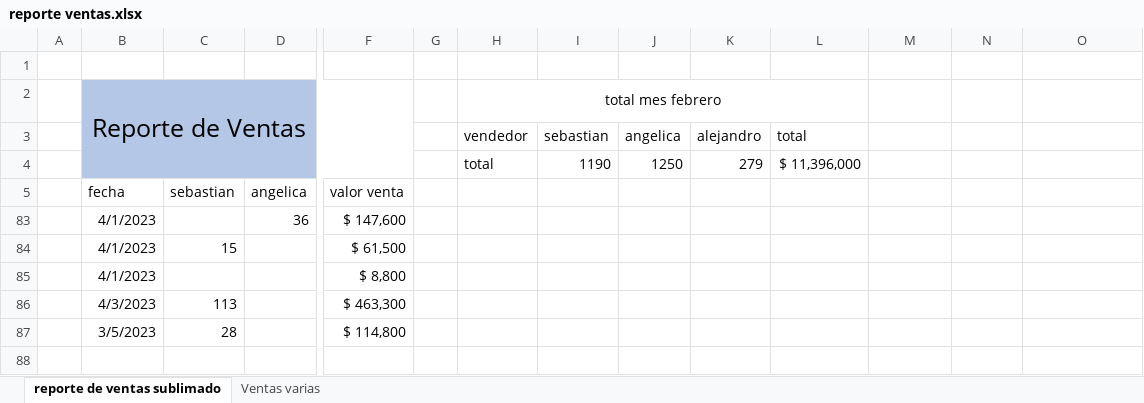
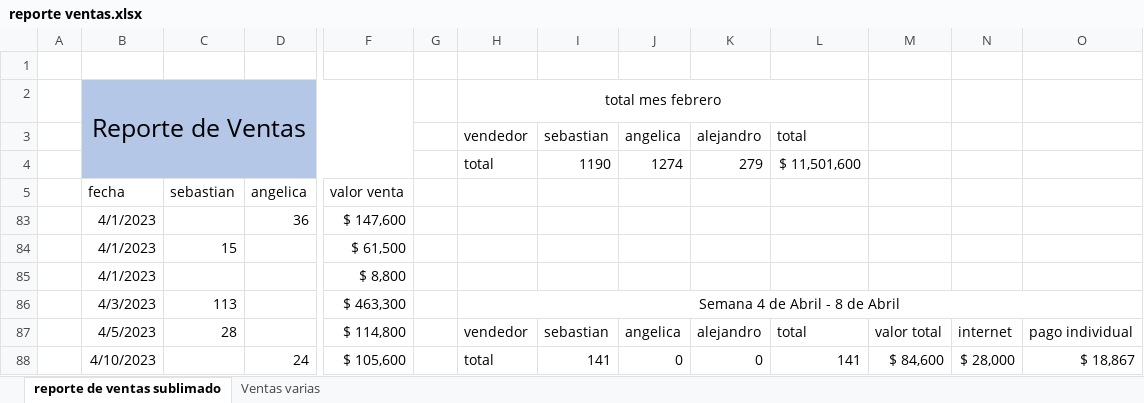
Before and after one commit to sebastia9330/repositorio-personal-2022-2023, an Excel workbook: reporte ventas.xlsx, sheet reporte de ventas sublimado, drawn as a sheet; only a part is shown, gaps mark what is left out; values as stored, in another font and other column widths than the file's, no borders; charts and pictures and table styles not drawn; removed rows and columns are numbered as before the commit, all else as after; rows hold the shown columns only; the diff names each change by its address in the sheet, - before the commit and + after, or states it on an @@ line.

Commit message:
reporte

```diff
--- a/reporte ventas.xlsx (sheet reporte de ventas sublimado)
+++ b/reporte ventas.xlsx (sheet reporte de ventas sublimado)
-J4: 1250
+J4: 1274
-L4: $ 11,396,000
+L4: $ 11,501,600
-H86: (empty)
+H86: Semana 4 de Abril - 8 de Abril
+H86:O86 merged
-row 87:  | 3/5/2023 | 28 |  | $ 114,800
+row 87:  | 4/5/2023 | 28 |  | $ 114,800 |  | vendedor | sebastian | angelica | alejandro | total | valor total | internet | pago individual
+row 88:  | 4/10/2023 |  | 24 | $ 105,600 |  | total | 141 | 0 | 0 | 141 | $ 84,600 | $ 28,000 | $ 18,867
```
Also changed, not shown: hidden cells, charts or pictures.
